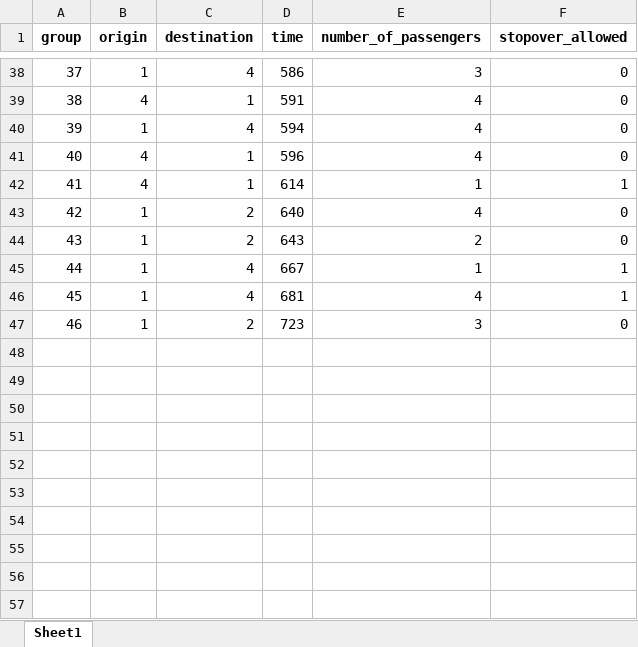
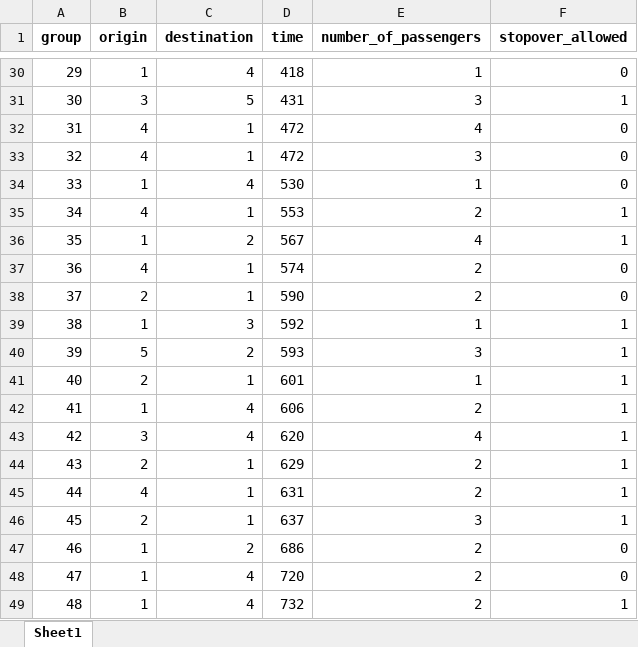
Before and after one commit to JonasHansenDTU/Master-Thesis-eVTOL, an Excel workbook: inputData/LTM_demand5min.xlsx, sheet Sheet1, drawn as a sheet; only a part is shown, gaps mark what is left out; values as stored, in another font and other column widths than the file's, no borders; removed rows and columns are numbered as before the commit, all else as after; the diff covers the shown part only; the diff names each change by its address in the sheet, - before the commit and + after, or states it on an @@ line.

```diff
--- a/inputData/LTM_demand5min.xlsx (sheet Sheet1)
+++ b/inputData/LTM_demand5min.xlsx (sheet Sheet1)
@@ column A (group) renumbered between rows 2 and 42 @@
-D30 (time): 586
+D30 (time): 418
-E30 (number_of_passengers): 3
+E30 (number_of_passengers): 1
+row 31: 30 | 3 | 5 | 431 | 3 | 1
-D32 (time): 591
+D32 (time): 472
-row 40: 39 | 1 | 4 | 594 | 4 | 0
-D33 (time): 596
+D33 (time): 472
-E33 (number_of_passengers): 4
+E33 (number_of_passengers): 3
+row 34: 33 | 1 | 4 | 530 | 1 | 0
-D35 (time): 614
+D35 (time): 553
-E35 (number_of_passengers): 1
+E35 (number_of_passengers): 2
-D36 (time): 640
+D36 (time): 567
-F36 (stopover_allowed): 0
+F36 (stopover_allowed): 1
-row 44: 43 | 1 | 2 | 643 | 2 | 0
+row 37: 36 | 4 | 1 | 574 | 2 | 0
+row 38: 37 | 2 | 1 | 590 | 2 | 0
-C39 (destination): 4
+C39 (destination): 3
-D39 (time): 667
+D39 (time): 592
+row 40: 39 | 5 | 2 | 593 | 3 | 1
+row 41: 40 | 2 | 1 | 601 | 1 | 1
-D42 (time): 681
+D42 (time): 606
-E42 (number_of_passengers): 4
+E42 (number_of_passengers): 2
+row 43: 42 | 3 | 4 | 620 | 4 | 1
+row 44: 43 | 2 | 1 | 629 | 2 | 1
+row 45: 44 | 4 | 1 | 631 | 2 | 1
+row 46: 45 | 2 | 1 | 637 | 3 | 1
-D47 (time): 723
+D47 (time): 686
-E47 (number_of_passengers): 3
+E47 (number_of_passengers): 2
+row 48: 47 | 1 | 4 | 720 | 2 | 0
+row 49: 48 | 1 | 4 | 732 | 2 | 1
```
Also changed, not shown: 9 added rows, 17 removed rows and 37 edited cells elsewhere in this sheet, inputData/Parameters.xlsx, 14 other files.
